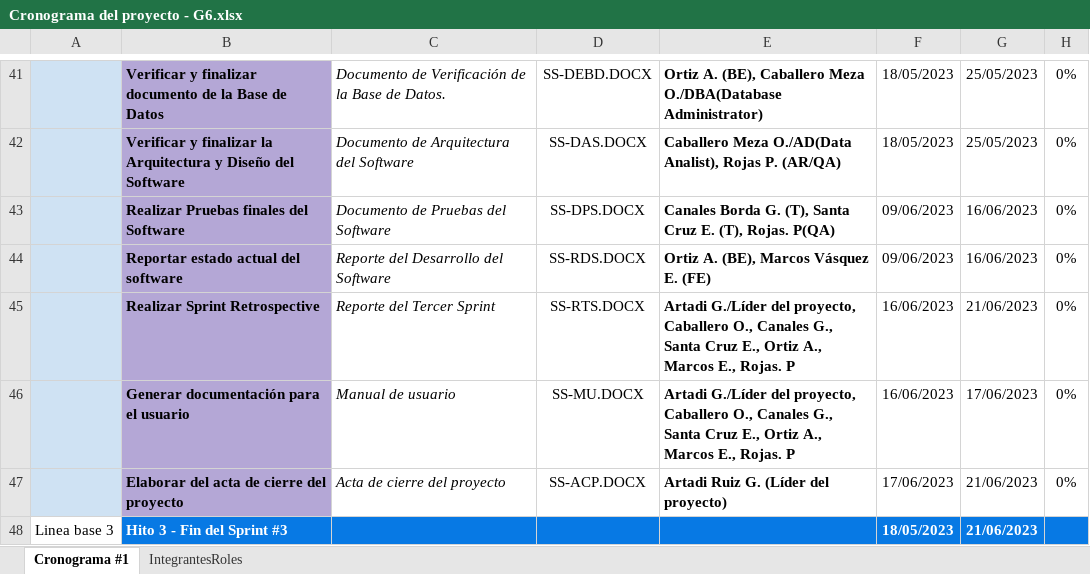
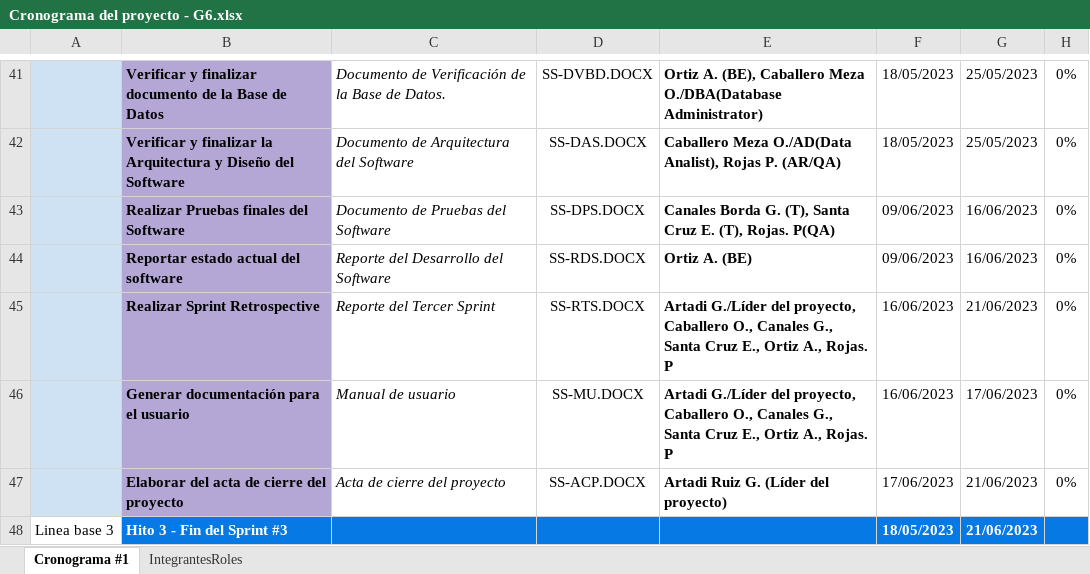
Before and after one commit to Weebmaster69/sistema-ecommerce, an Excel workbook: Desarrollo/Proyecto SuperShop/Manuales/Gestión/Cronograma del proyecto - G6.xlsx, sheet Cronograma #1, drawn as a sheet; only a part is shown, gaps mark what is left out; values as stored, in another font and other column widths than the file's, no borders; charts and pictures not drawn; the diff covers the shown part only; the diff names each change by its address in the sheet, - before the commit and + after, or states it on an @@ line.

```diff
--- a/Desarrollo/Proyecto SuperShop/Manuales/Gestión/Cronograma del proyecto - G6.xlsx (sheet Cronograma #1)
+++ b/Desarrollo/Proyecto SuperShop/Manuales/Gestión/Cronograma del proyecto - G6.xlsx (sheet Cronograma #1)
-D41: SS-DEBD.DOCX
+D41: SS-DVBD.DOCX
-E44: Ortiz A. (BE), Marcos Vásquez E. (FE)
+E44: Ortiz A. (BE)
-E45:E46: …Ortiz A., Marcos E., Rojas. P
+E45:E46: …Ortiz A., Rojas. P
```
Also changed, not shown: 27 edited cells elsewhere in this sheet, sheet IntegrantesRoles, 3 other files.
